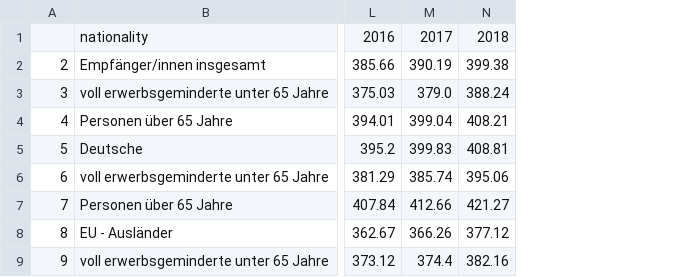
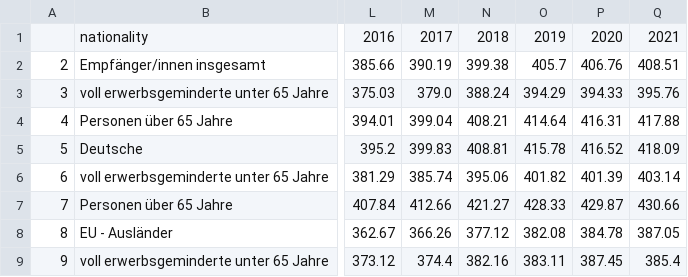
Before and after one commit to technologiestiftung/grundsicherung_v2, a CSV file: preprocess-data/data/preprocessed_data/rent.csv, drawn as a sheet; only a part is shown, gaps mark what is left out; the diff names each change by its address in the sheet, - before the commit and + after, or states it on an @@ line.

Commit message:
changes to preprocessing
uploaded new xls for 2019 - 2022, changed preprocessing python script from .ipynb to .py in preprocess-data folder

```diff
--- a/preprocess-data/data/preprocessed_data/rent.csv
+++ b/preprocess-data/data/preprocessed_data/rent.csv
+column O, rows 1-9: 2019 | 405.7 | 394.29 | 414.64 | 415.78 | 401.82 | 428.33 | 382.08 | 383.11
+column P, rows 1-9: 2020 | 406.76 | 394.33 | 416.31 | 416.52 | 401.39 | 429.87 | 384.78 | 387.45
+column Q, rows 1-9: 2021 | 408.51 | 395.76 | 417.88 | 418.09 | 403.14 | 430.66 | 387.05 | 385.4
```
Also changed, not shown: preprocess-data/data/preprocessed_data/income.csv, preprocess-data/data/preprocessed_data/rent_income.csv, 12 other files.
